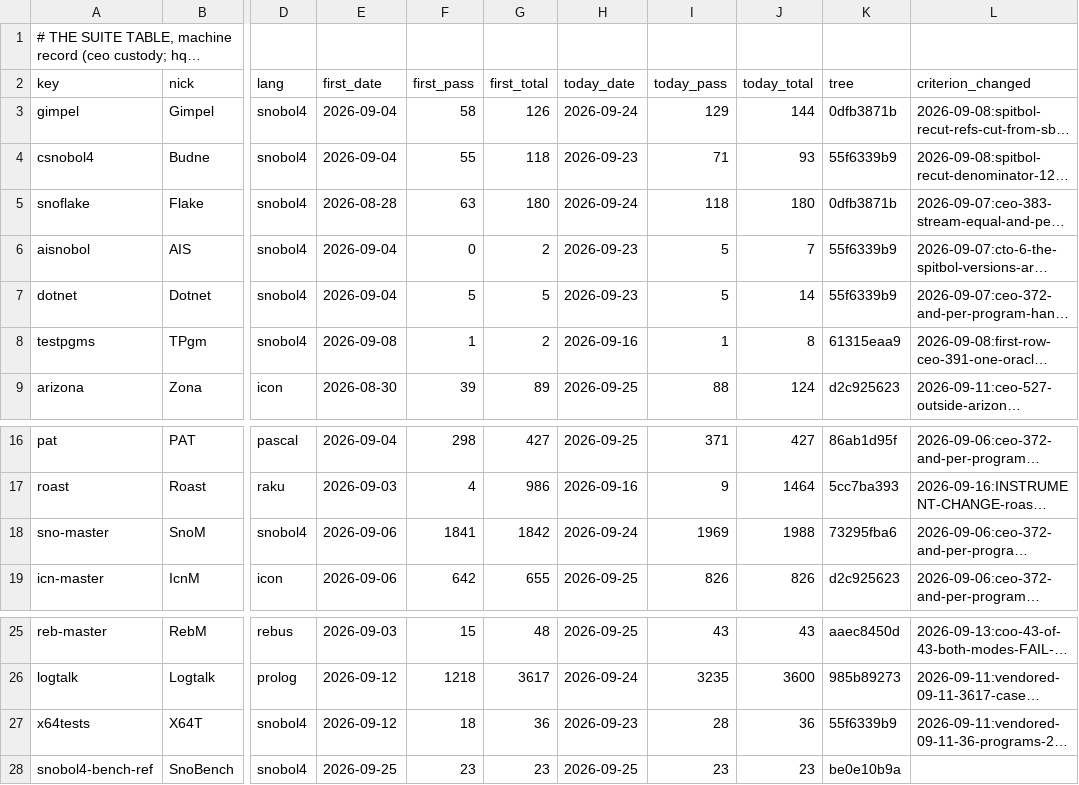
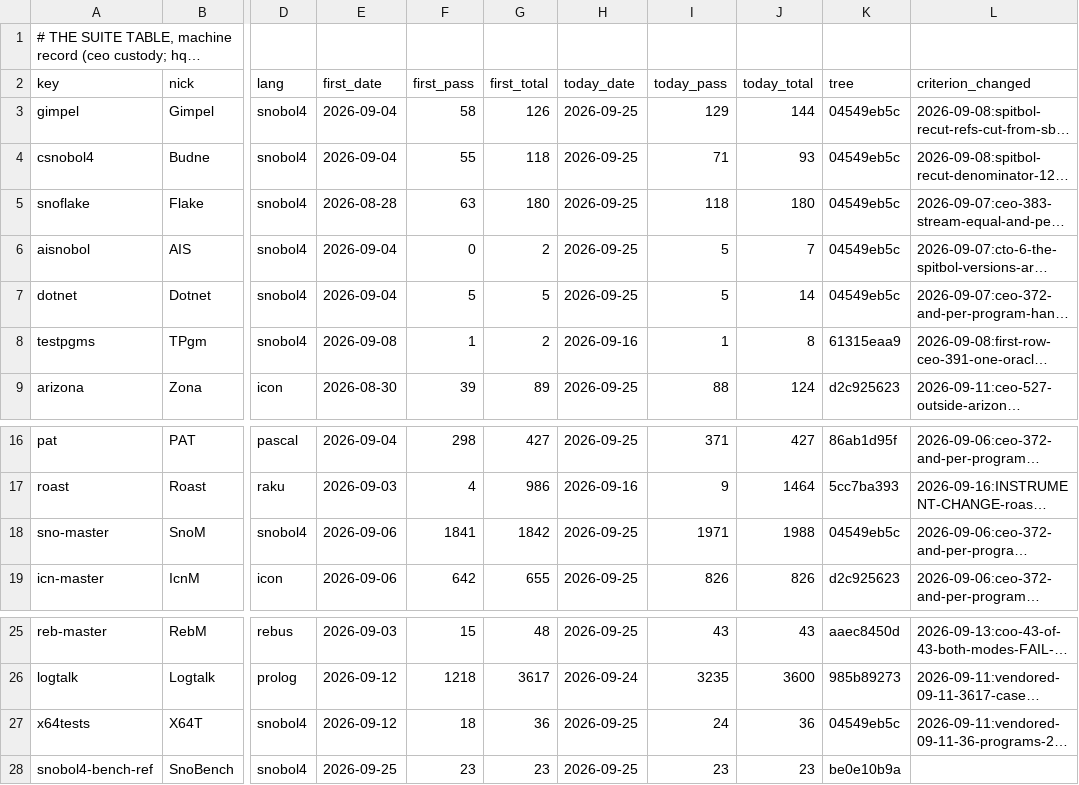
Before and after one commit to snobol4ever/.github, a TSV file: SUITES.tsv, drawn as a sheet; only a part is shown, gaps mark what is left out; long unchanged cells end in …; the diff names each change by its address in the sheet, - before the commit and + after, or states it on an @@ line.

Commit message:
hq_snobol4: the SNOBOL4 suite rows re-measured on SCRIP 04549eb5c (TENET CEO-1266, the label-hook-on-a-failure-edge landing) -- SnoM 1971/1988 (+2: demo_porter and benchmark_porter cured), Gimpel 129/144, Flake 118/180, AIS 5/7, Budne 71/93, Dotnet 5/14, X64T 24/36, SnoBench 23/23
Every SNOBOL4 grader passes the --stlimit switch since 2a81a02db (CEO-1243); under it a label hook on a statement's failure edge stored frame slots off a function body's rsp, so TICTACTO/TREEREAD (gimpel and their snoflake twins), aisnobol HSORT and both porter entries crashed or answered wrong. SCRIP 04549eb5c cures it (gate test_gate_sno_a_label_hook_on_a_failure_edge_rides_the_spine.sh, RED 5/6 on 62a21f70f). Gimpel, Flake and AIS read their pre-switch numbers again; SnoM gains the two porters.

⛔ X64T 28 -> 24 IS NOT A LOSS TO THIS LANDING: m3 reads 28/36 as before; m4 defers math_diff, math_div, math_prod and math_sum (mode-4 asm budget), which is the switch's own asm growth -- row snobol4-the-stlimit-switch-grows-mode-4-asm-67-percent-and-defers-four-x64t-math-programs. test_snobol4_pat_rung_suite.sh refuses rc=2 on a retired corpus path (tests/scrip_test/snobol4/patterns) and carries no SUITE TABLE row.

```diff
--- a/SUITES.tsv
+++ b/SUITES.tsv
-H3 (today_date): 2026-09-24
+H3 (today_date): 2026-09-25
-K3 (tree): 0dfb3871b
+K3 (tree): 04549eb5c
-H4 (today_date): 2026-09-23
+H4 (today_date): 2026-09-25
-K4 (tree): 55f6339b9
+K4 (tree): 04549eb5c
-H5 (today_date): 2026-09-24
+H5 (today_date): 2026-09-25
-K5 (tree): 0dfb3871b
+K5 (tree): 04549eb5c
-H6:H7 (today_date): 2026-09-23
+H6:H7 (today_date): 2026-09-25
-K6:K7 (tree): 55f6339b9
+K6:K7 (tree): 04549eb5c
-H18 (today_date): 2026-09-24
+H18 (today_date): 2026-09-25
-I18 (today_pass): 1969
+I18 (today_pass): 1971
-K18 (tree): 73295fba6
+K18 (tree): 04549eb5c
-H27 (today_date): 2026-09-23
+H27 (today_date): 2026-09-25
-I27 (today_pass): 28
+I27 (today_pass): 24
-K27 (tree): 55f6339b9
+K27 (tree): 04549eb5c
```
Also changed, not shown: 1 other file.
